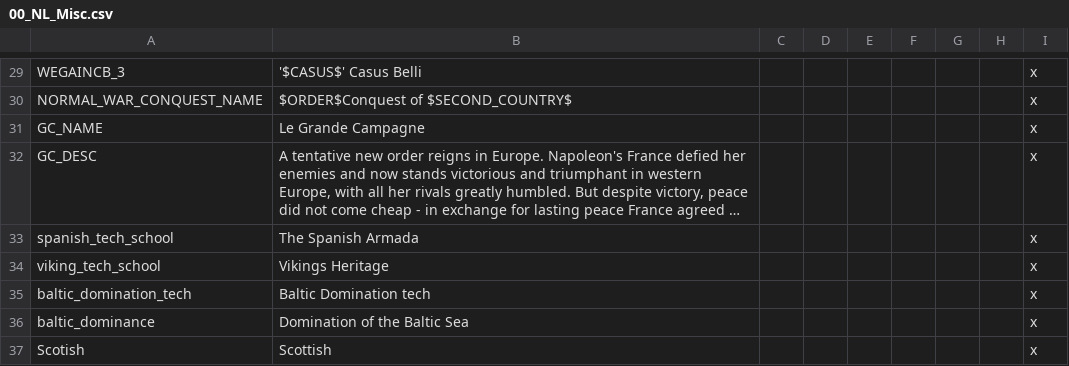
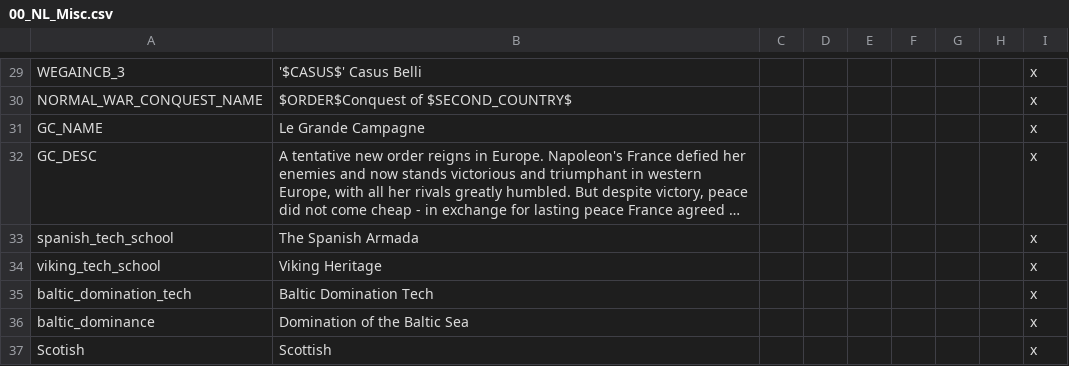
Before and after one commit to MaTi5893/Napoleon-s-Legacy-Remastered, a CSV file: Napoleon's Legacy_Remake/localisation/00_NL_Misc.csv, drawn as a sheet; only a part is shown, gaps mark what is left out; long unchanged cells end in …; the diff names each change by its address in the sheet, - before the commit and + after, or states it on an @@ line.

```diff
--- a/Napoleon's Legacy_Remake/localisation/00_NL_Misc.csv
+++ b/Napoleon's Legacy_Remake/localisation/00_NL_Misc.csv
-B34: Vikings Heritage
+B34: Viking Heritage
-B35: Baltic Domination tech
+B35: Baltic Domination Tech
```
Also changed, not shown: Napoleon's Legacy_Remake/localisation/00_NL_remake_new_nations.csv, 1 other file.
